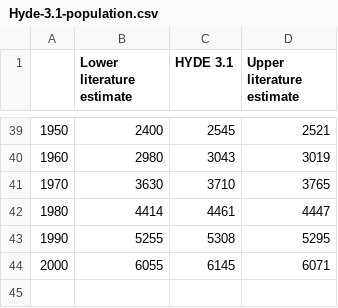
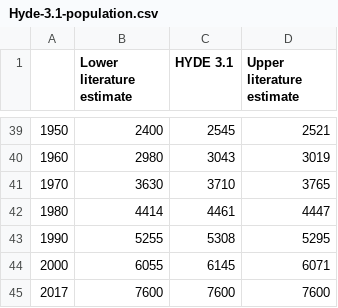
Before and after one commit to Sjeiti/totaltimeline, a CSV file: src/static/Hyde-3.1-population.csv, drawn as a sheet; only a part is shown, gaps mark what is left out; the diff names each change by its address in the sheet, - before the commit and + after, or states it on an @@ line.

```diff
--- a/src/static/Hyde-3.1-population.csv
+++ b/src/static/Hyde-3.1-population.csv
+row 45: 2017 | 7600 | 7600 | 7600
```
Also changed, not shown: src/static/Epica-tpt-co2.csv, 1 other file.
